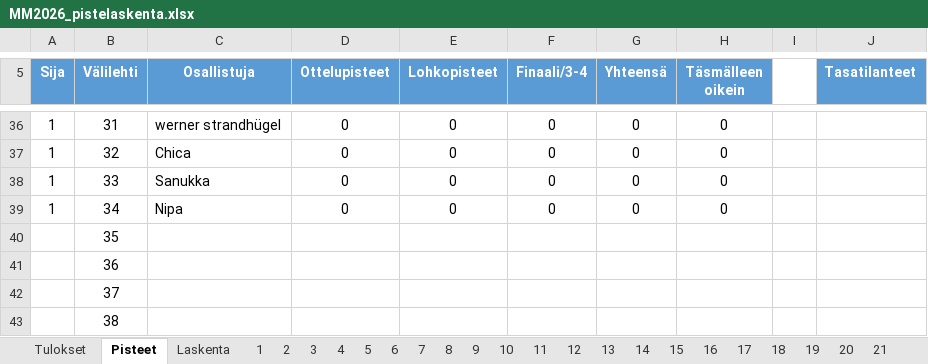
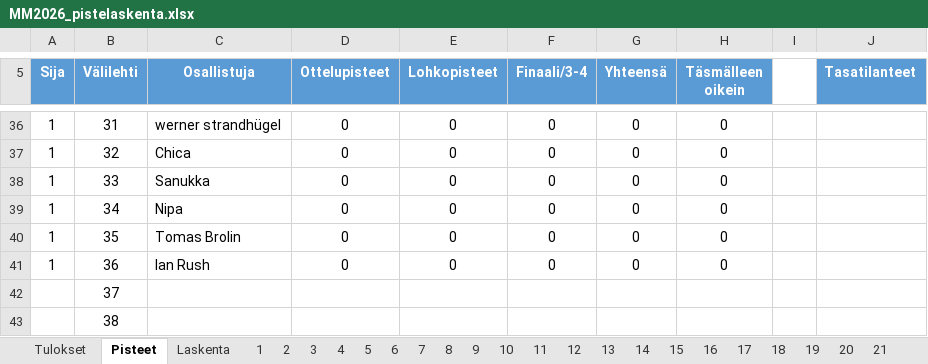
Before and after one commit to tuukkahyytiainen-byte/veikkaus2026, an Excel workbook: MM2026_pistelaskenta.xlsx, sheet Pisteet, drawn as a sheet; only a part is shown, gaps mark what is left out; values as stored, in another font and other column widths than the file's, no borders; the diff names each change by its address in the sheet, - before the commit and + after, or states it on an @@ line.

```diff
--- a/MM2026_pistelaskenta.xlsx (sheet Pisteet)
+++ b/MM2026_pistelaskenta.xlsx (sheet Pisteet)
-A40:A41 (Sija): (empty)
+A40:A41 (Sija): 1
-C40 (Osallistuja): (empty)
+C40 (Osallistuja): Tomas Brolin
-D40:D41 (Ottelupisteet): (empty)
+D40:D41 (Ottelupisteet): 0
-E40:E41 (Lohkopisteet): (empty)
+E40:E41 (Lohkopisteet): 0
-F40:F41 (Finaali/3-4): (empty)
+F40:F41 (Finaali/3-4): 0
-G40:G41 (Yhteensä): (empty)
+G40:G41 (Yhteensä): 0
-H40:H41 (Täsmälleen oikein): (empty)
+H40:H41 (Täsmälleen oikein): 0
-C41 (Osallistuja): (empty)
+C41 (Osallistuja): Ian Rush
```
Also changed, not shown: sheet 35, sheet 36, sheet Laskenta.
